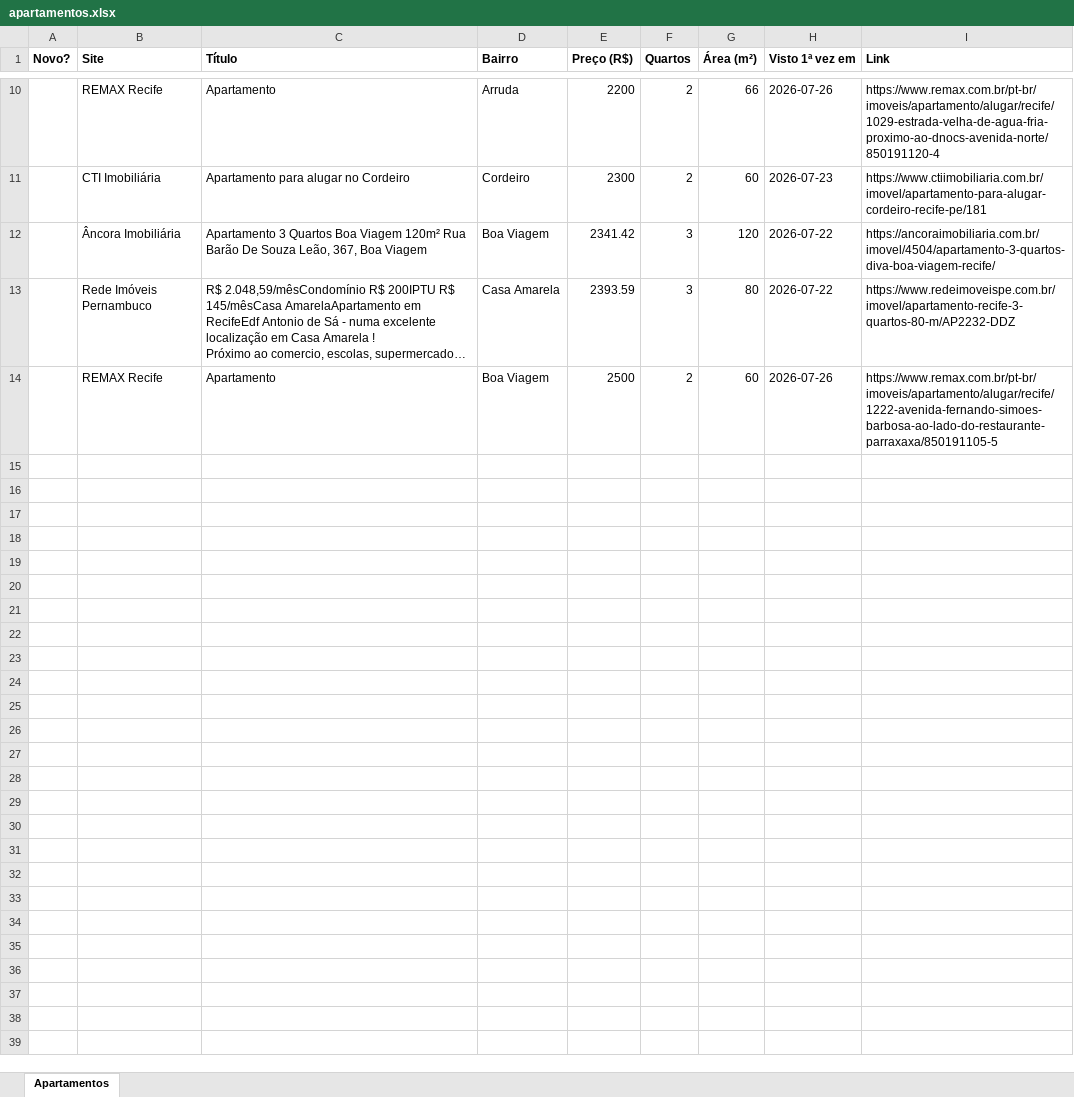
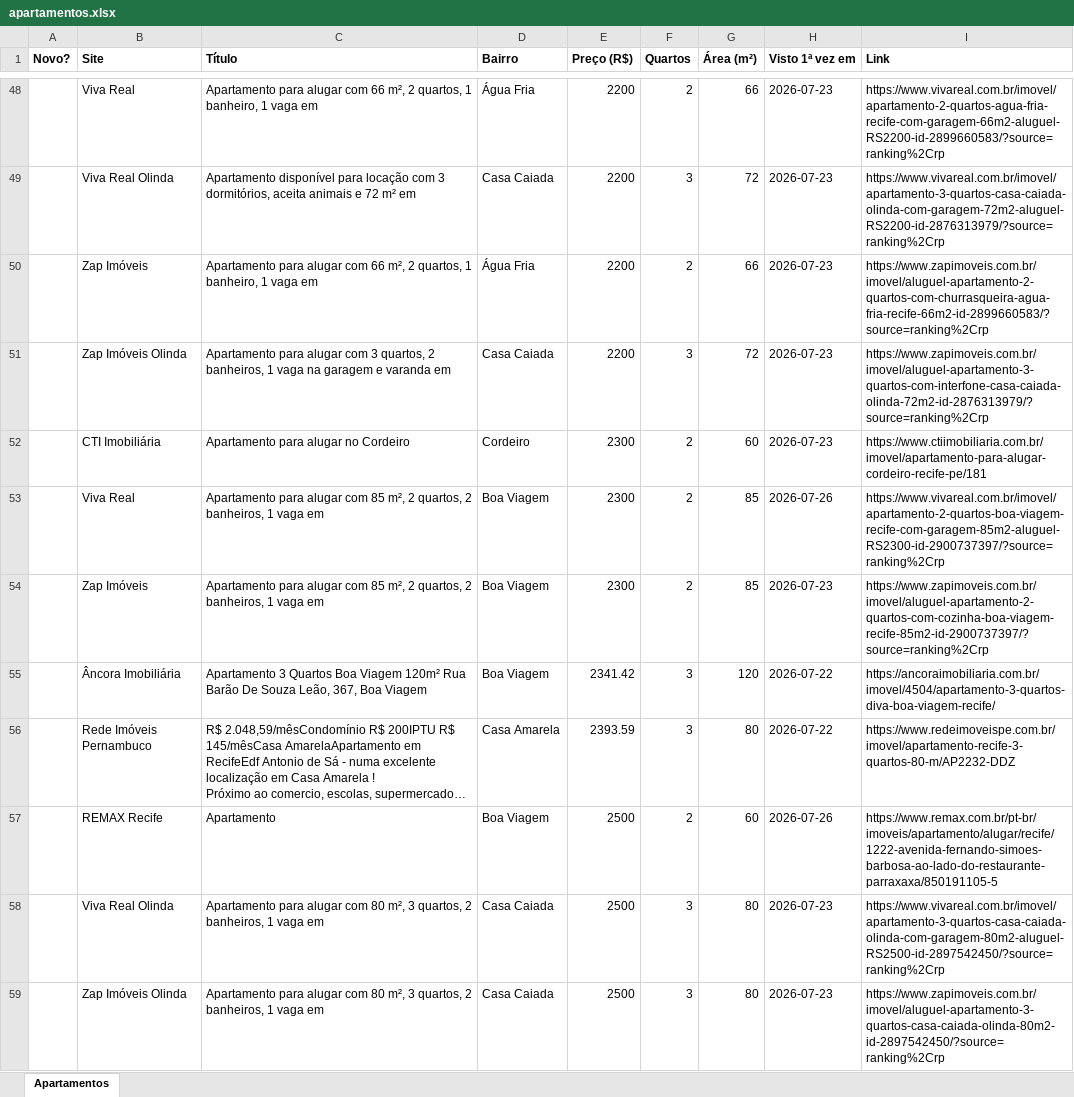
Before and after one commit to jlfig13/busca-imovel, an Excel workbook: saida/apartamentos.xlsx, sheet Apartamentos, drawn as a sheet; only a part is shown, gaps mark what is left out; long unchanged cells end in …; values as stored, in another font and other column widths than the file's, no borders; addresses are those after the commit; the diff covers the shown part only; the diff names each change by its address in the sheet, - before the commit and + after, or states it on an @@ line.

```diff
--- a/saida/apartamentos.xlsx (sheet Apartamentos)
+++ b/saida/apartamentos.xlsx (sheet Apartamentos)
-B48 (Site): REMAX Recife
+B48 (Site): Viva Real
-C48 (Título): Apartamento
+C48 (Título): Apartamento para alugar com 66 m², 2 quartos, 1 banheiro, 1 vaga em
-D48 (Bairro): Arruda
+D48 (Bairro): Água Fria
-H48 (Visto 1ª vez em): 2026-07-26
+H48 (Visto 1ª vez em): 2026-07-23
-I48 (Link): https://www.remax.com.br/pt-br/imoveis/apartamento/alugar/recife/1029-estrada-velha-de-agua-fria-proximo-ao-dnocs-avenida-norte/850191120-4
+I48 (Link): https://www.vivareal.com.br/imovel/apartamento-2-quartos-agua-fria-recife-com-garagem-66m2-aluguel-RS2200-id-2899660583/?source=ranking%2Crp
+row 49:  | Viva Real Olinda | Apartamento disponível para locação com 3 dormitórios, aceita animais e 72 m² em | Casa Caiada | 2200 | 3 | 72 | 2026-07-23 | https://www.vivareal.com.br/imovel/apartamento-3-quartos-casa-caiada-olinda-com-garagem-72m2-aluguel-RS2200-id-2876313979/?source=ranking%2Crp
+row 50:  | Zap Imóveis | Apartamento para alugar com 66 m², 2 quartos, 1 banheiro, 1 vaga em | Água Fria | 2200 | 2 | 66 | 2026-07-23 | https://www.zapimoveis.com.br/imovel/aluguel-apartamento-2-quartos-com-churrasqueira-agua-fria-recife-66m2-id-2899660583/?source=ranking%2Crp
+row 51:  | Zap Imóveis Olinda | Apartamento para alugar com 3 quartos, 2 banheiros, 1 vaga na garagem e varanda em | Casa Caiada | 2200 | 3 | 72 | 2026-07-23 | https://www.zapimoveis.com.br/imovel/aluguel-apartamento-3-quartos-com-interfone-casa-caiada-olinda-72m2-id-2876313979/?source=ranking%2Crp
+row 53:  | Viva Real | Apartamento para alugar com 85 m², 2 quartos, 2 banheiros, 1 vaga em | Boa Viagem | 2300 | 2 | 85 | 2026-07-26 | https://www.vivareal.com.br/imovel/apartamento-2-quartos-boa-viagem-recife-com-garagem-85m2-aluguel-RS2300-id-2900737397/?source=ranking%2Crp
+row 54:  | Zap Imóveis | Apartamento para alugar com 85 m², 2 quartos, 2 banheiros, 1 vaga em | Boa Viagem | 2300 | 2 | 85 | 2026-07-23 | https://www.zapimoveis.com.br/imovel/aluguel-apartamento-2-quartos-com-cozinha-boa-viagem-recife-85m2-id-2900737397/?source=ranking%2Crp
+row 58:  | Viva Real Olinda | Apartamento para alugar com 80 m², 3 quartos, 2 banheiros, 1 vaga em | Casa Caiada | 2500 | 3 | 80 | 2026-07-23 | https://www.vivareal.com.br/imovel/apartamento-3-quartos-casa-caiada-olinda-com-garagem-80m2-aluguel-RS2500-id-2897542450/?source=ranking%2Crp
+row 59:  | Zap Imóveis Olinda | Apartamento para alugar com 80 m², 3 quartos, 2 banheiros, 1 vaga em | Casa Caiada | 2500 | 3 | 80 | 2026-07-23 | https://www.zapimoveis.com.br/imovel/aluguel-apartamento-3-quartos-casa-caiada-olinda-80m2-id-2897542450/?source=ranking%2Crp
```
Also changed, not shown: 40 added rows and 2 removed rows elsewhere in this sheet, 1 other file.
